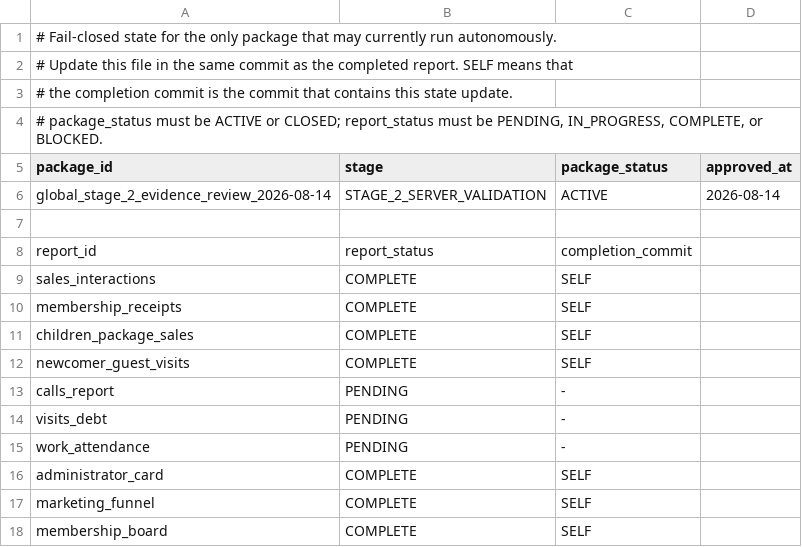
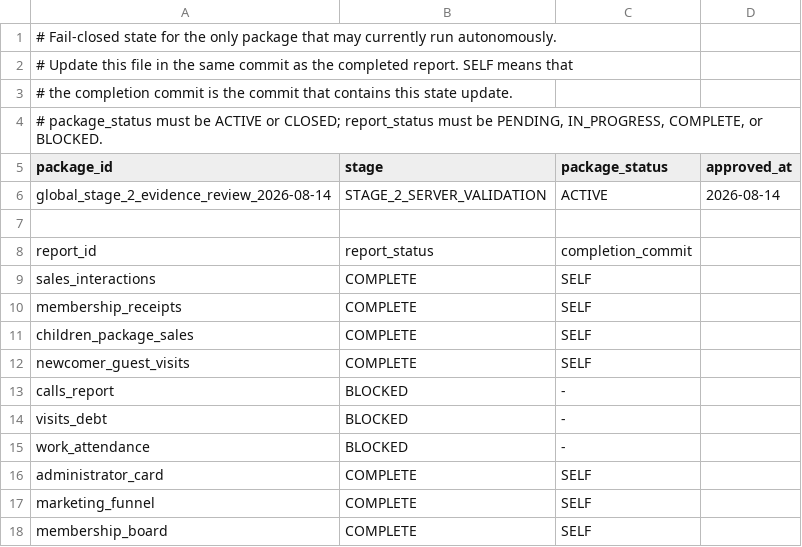
Before and after one commit to ilvkalinin/1c_to_powerBi, a TSV file: .agents/active_package.tsv, drawn as a sheet.

```diff
--- a/.agents/active_package.tsv
+++ b/.agents/active_package.tsv
@@ -12,5 +12,5 @@ children_package_sales	COMPLETE	SELF
 newcomer_guest_visits	COMPLETE	SELF
-calls_report	PENDING	-
-visits_debt	PENDING	-
-work_attendance	PENDING	-
+calls_report	BLOCKED	-
+visits_debt	BLOCKED	-
+work_attendance	BLOCKED	-
 administrator_card	COMPLETE	SELF
```
Also changed, not shown: 3 other files.
